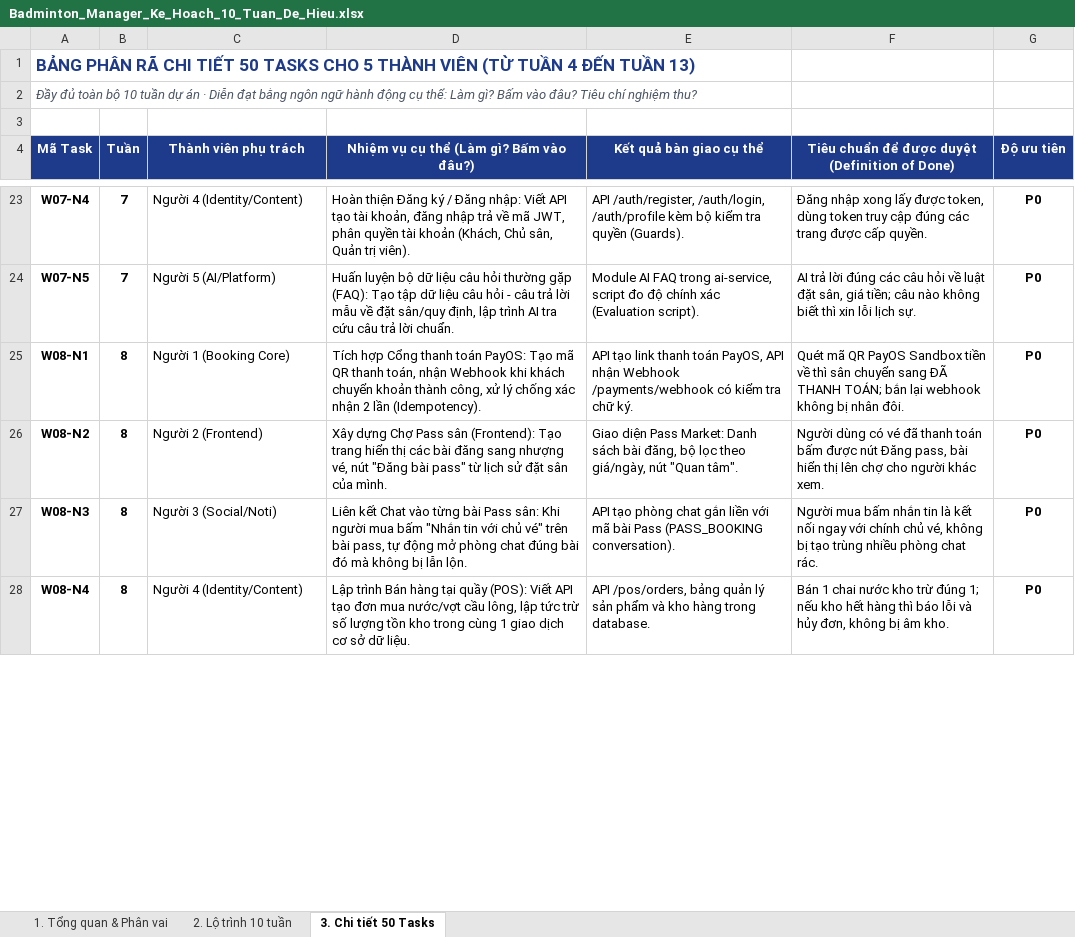
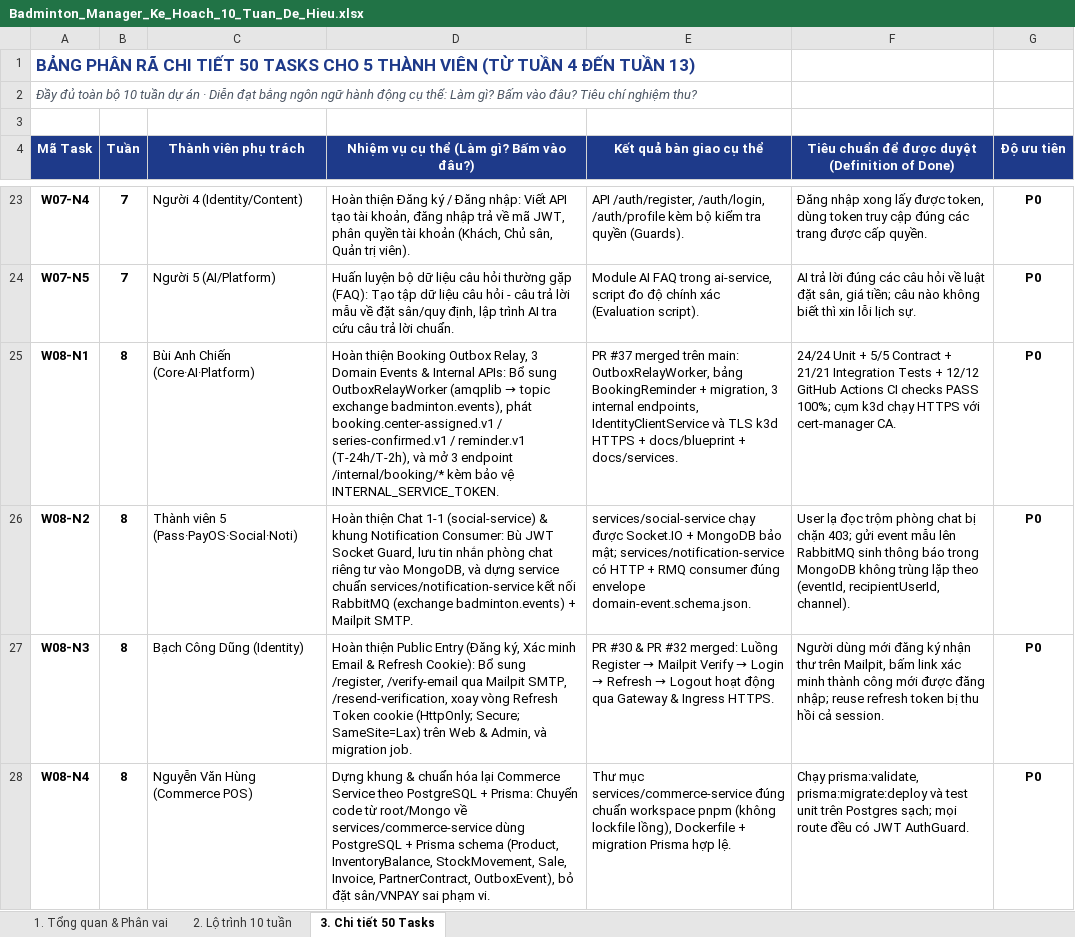
Before and after one commit to chiendz11/badminton_system, an Excel workbook: docs/planning/Badminton_Manager_Ke_Hoach_10_Tuan_De_Hieu.xlsx, sheet 3. Chi tiết 50 Tasks, drawn as a sheet; only a part is shown, gaps mark what is left out; values as stored, in another font and other column widths than the file's, no borders; the diff covers the shown part only; the diff names each change by its address in the sheet, - before the commit and + after, or states it on an @@ line.

```diff
--- a/docs/planning/Badminton_Manager_Ke_Hoach_10_Tuan_De_Hieu.xlsx (sheet 3. Chi tiết 50 Tasks)
+++ b/docs/planning/Badminton_Manager_Ke_Hoach_10_Tuan_De_Hieu.xlsx (sheet 3. Chi tiết 50 Tasks)
-C25 (Thành viên phụ trách): Người 1 (Booking Core)
+C25 (Thành viên phụ trách): Bùi Anh Chiến (Core·AI·Platform)
@@ D25: Tích hợp Cổng thanh toán PayOS: Tạo mã QR thanh toán, nhận Webhook khi khách chuyển khoản thành công, xử lý chống xác nhận 2 lần (Idempotency). → Hoàn thiện Booking Outbox Relay, 3 Domain Events & Internal APIs: Bổ sung OutboxRelayWorker (amqplib → topic exchange badminton.events), phát booking.center-assigned.v1 / series-confirmed.v1 / reminder.v1 (T-24h/T-2h), và mở 3 endpoint /internal/booking/* kèm bảo vệ INTERNAL_SERVICE_TOKEN. @@
-E25 (Kết quả bàn giao cụ thể): API tạo link thanh toán PayOS, API nhận Webhook /payments/webhook có kiểm tra chữ ký.
+E25 (Kết quả bàn giao cụ thể): PR #37 merged trên main: OutboxRelayWorker, bảng BookingReminder + migration, 3 internal endpoints, IdentityClientService và TLS k3d HTTPS + docs/blueprint + docs/services.
-F25: Quét mã QR PayOS Sandbox tiền về thì sân chuyển sang ĐÃ THANH TOÁN; bắn lại webhook không bị nhân đôi.
+F25: 24/24 Unit + 5/5 Contract + 21/21 Integration Tests + 12/12 GitHub Actions CI checks PASS 100%; cụm k3d chạy HTTPS với cert-manager CA.
-C26 (Thành viên phụ trách): Người 2 (Frontend)
+C26 (Thành viên phụ trách): Thành viên 5 (Pass·PayOS·Social·Noti)
-D26: Xây dựng Chợ Pass sân (Frontend): Tạo trang hiển thị các bài đăng sang nhượng vé, nút "Đăng bài pass" từ lịch sử đặt sân của mình.
+D26: Hoàn thiện Chat 1-1 (social-service) & khung Notification Consumer: Bù JWT Socket Guard, lưu tin nhắn phòng chat riêng tư vào MongoDB, và dựng service chuẩn services/notification-service kết nối RabbitMQ (exchange badminton.events) + Mailpit SMTP.
-E26 (Kết quả bàn giao cụ thể): Giao diện Pass Market: Danh sách bài đăng, bộ lọc theo giá/ngày, nút "Quan tâm".
+E26 (Kết quả bàn giao cụ thể): services/social-service chạy được Socket.IO + MongoDB bảo mật; services/notification-service có HTTP + RMQ consumer đúng envelope domain-event.schema.json.
-F26: Người dùng có vé đã thanh toán bấm được nút Đăng pass, bài hiển thị lên chợ cho người khác xem.
+F26: User lạ đọc trộm phòng chat bị chặn 403; gửi event mẫu lên RabbitMQ sinh thông báo trong MongoDB không trùng lặp theo (eventId, recipientUserId, channel).
-C27 (Thành viên phụ trách): Người 3 (Social/Noti)
+C27 (Thành viên phụ trách): Bạch Công Dũng (Identity)
-D27: Liên kết Chat vào từng bài Pass sân: Khi người mua bấm "Nhắn tin với chủ vé" trên bài pass, tự động mở phòng chat đúng bài đó mà không bị lẫn lộn.
+D27: Hoàn thiện Public Entry (Đăng ký, Xác minh Email & Refresh Cookie): Bổ sung /register, /verify-email qua Mailpit SMTP, /resend-verification, xoay vòng Refresh Token cookie (HttpOnly; Secure; SameSite=Lax) trên Web & Admin, và migration job.
@@ E27 (Kết quả bàn giao cụ thể): API tạo phòng chat gắn liền với mã bài Pass (PASS_BOOKING conversation). → PR #30 & PR #32 merged: Luồng Register → Mailpit Verify → Login → Refresh → Logout hoạt động qua Gateway & Ingress HTTPS. @@
-F27: Người mua bấm nhắn tin là kết nối ngay với chính chủ vé, không bị tạo trùng nhiều phòng chat rác.
+F27: Người dùng mới đăng ký nhận thư trên Mailpit, bấm link xác minh thành công mới được đăng nhập; reuse refresh token bị thu hồi cả session.
-C28 (Thành viên phụ trách): Người 4 (Identity/Content)
+C28 (Thành viên phụ trách): Nguyễn Văn Hùng (Commerce POS)
-D28: Lập trình Bán hàng tại quầy (POS): Viết API tạo đơn mua nước/vợt cầu lông, lập tức trừ số lượng tồn kho trong cùng 1 giao dịch cơ sở dữ liệu.
+D28: Dựng khung & chuẩn hóa lại Commerce Service theo PostgreSQL + Prisma: Chuyển code từ root/Mongo về services/commerce-service dùng PostgreSQL + Prisma schema (Product, InventoryBalance, StockMovement, Sale, Invoice, PartnerContract, OutboxEvent), bỏ đặt sân/VNPAY sai phạm vi.
-E28 (Kết quả bàn giao cụ thể): API /pos/orders, bảng quản lý sản phẩm và kho hàng trong database.
+E28 (Kết quả bàn giao cụ thể): Thư mục services/commerce-service đúng chuẩn workspace pnpm (không lockfile lồng), Dockerfile + migration Prisma hợp lệ.
-F28: Bán 1 chai nước kho trừ đúng 1; nếu kho hết hàng thì báo lỗi và hủy đơn, không bị âm kho.
+F28: Chạy prisma:validate, prisma:migrate:deploy và test unit trên Postgres sạch; mọi route đều có JWT AuthGuard.
```
Also changed, not shown: 104 edited cells elsewhere in this sheet, sheet 1. Tổng quan & Phân vai, sheet 2. Lộ trình 10 tuần, 2 other files.
